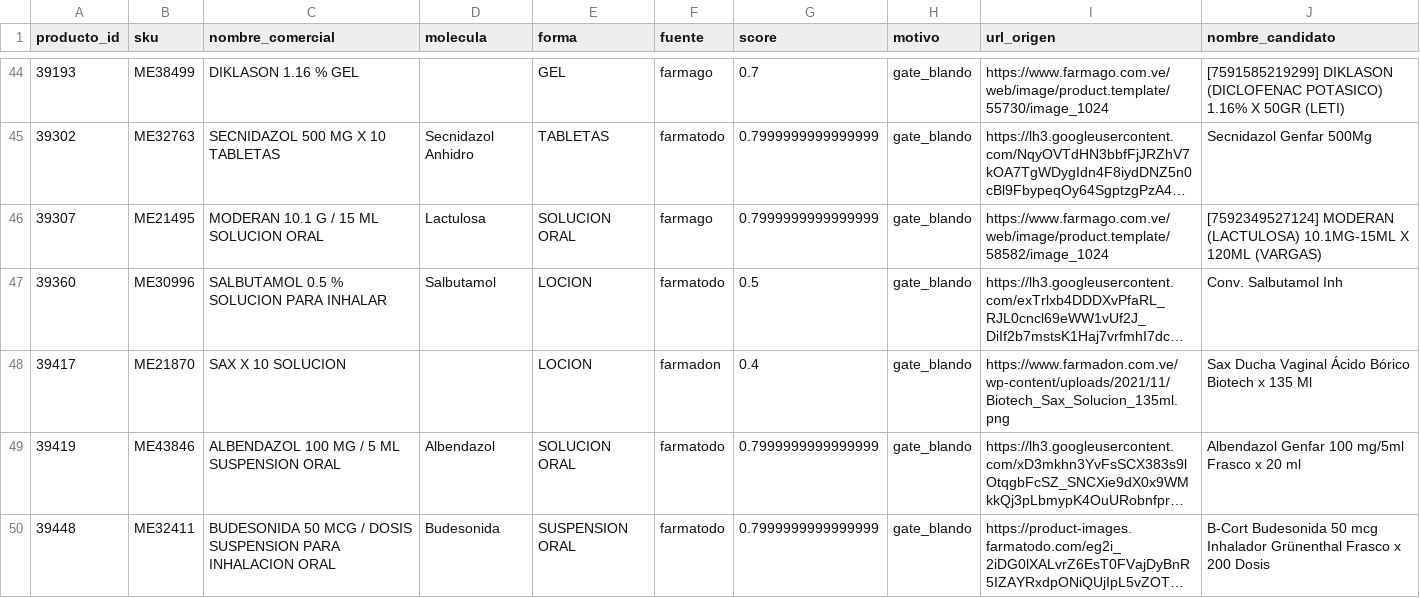
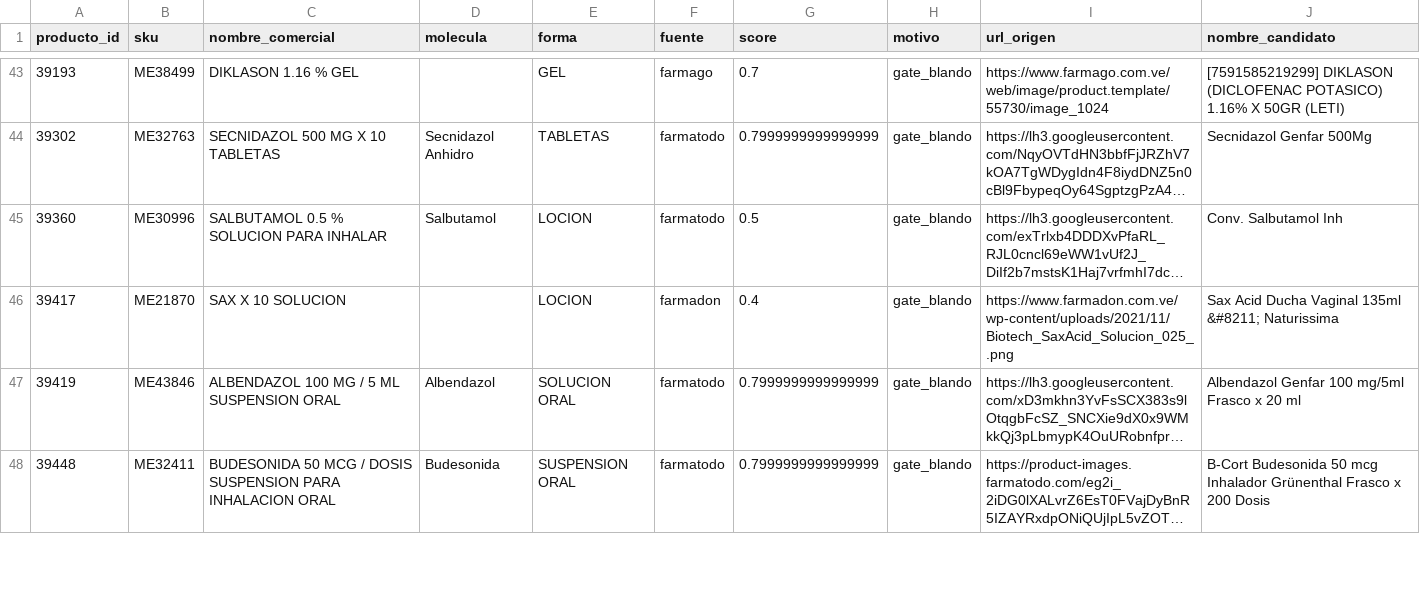
Before and after one commit to viktorlolve/drogueria-carrisan-backend, a CSV file: higia/data/limpiezas/2026-10-01_fotosfarmacias_dudosos.csv, drawn as a sheet; only a part is shown, gaps mark what is left out; long unchanged cells end in …; removed rows and columns are numbered as before the commit, all else as after; the diff covers the shown part only; the diff names each change by its address in the sheet, - before the commit and + after, or states it on an @@ line.

```diff
--- a/higia/data/limpiezas/2026-10-01_fotosfarmacias_dudosos.csv
+++ b/higia/data/limpiezas/2026-10-01_fotosfarmacias_dudosos.csv
-row 46: 39307 | ME21495 | MODERAN 10.1 G / 15 ML SOLUCION ORAL | Lactulosa | SOLUCION ORAL | farmago | 0.7999999999999999 | gate_blando | https://www.farmago.com.ve/web/image/product.template/58582/image_1024 | [7592349527124] MODERAN (LACTULOSA) 10.1MG-15ML X 120ML (VARGAS)
-I46 (url_origen): https://www.farmadon.com.ve/wp-content/uploads/2021/11/Biotech_Sax_Solucion_135ml.png
+I46 (url_origen): https://www.farmadon.com.ve/wp-content/uploads/2021/11/Biotech_SaxAcid_Solucion_025_.png
-J46 (nombre_candidato): Sax Ducha Vaginal Ácido Bórico Biotech x 135 Ml
+J46 (nombre_candidato): Sax Acid Ducha Vaginal 135ml &#8211; Naturissima
```
Also changed, not shown: 3 added rows, 6 removed rows and 9 edited cells elsewhere in this file, higia/data/limpiezas/2026-10-01_fotosfarmacias_backup.csv, higia/data/limpiezas/2026-10-01_fotosfarmacias_cruce.csv, 5 other files.
